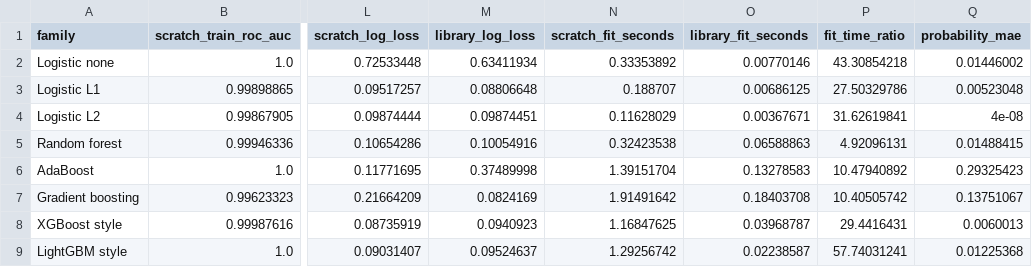
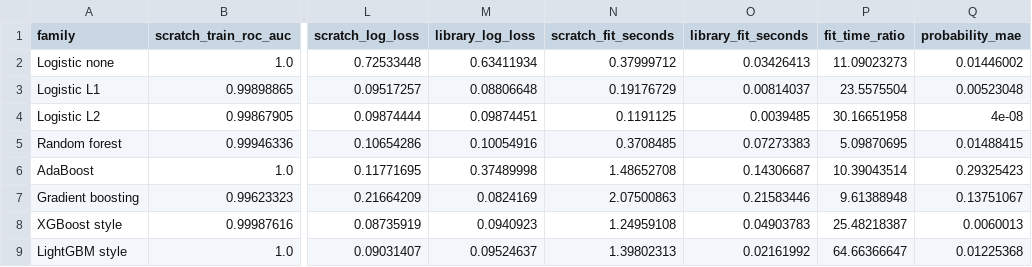
Before and after one commit to the-xiaohuichen/math550_2026fall_class, a CSV file: output/tabular/analysis/pairwise_comparison.csv, drawn as a sheet; only a part is shown, gaps mark what is left out; the diff names each change by its address in the sheet, - before the commit and + after, or states it on an @@ line.

```diff
--- a/output/tabular/analysis/pairwise_comparison.csv
+++ b/output/tabular/analysis/pairwise_comparison.csv
-N2 (scratch_fit_seconds): 0.33353892
+N2 (scratch_fit_seconds): 0.37999712
-O2 (library_fit_seconds): 0.00770146
+O2 (library_fit_seconds): 0.03426413
-P2 (fit_time_ratio): 43.30854218
+P2 (fit_time_ratio): 11.09023273
-N3 (scratch_fit_seconds): 0.188707
+N3 (scratch_fit_seconds): 0.19176729
-O3 (library_fit_seconds): 0.00686125
+O3 (library_fit_seconds): 0.00814037
-P3 (fit_time_ratio): 27.50329786
+P3 (fit_time_ratio): 23.5575504
-N4 (scratch_fit_seconds): 0.11628029
+N4 (scratch_fit_seconds): 0.1191125
-O4 (library_fit_seconds): 0.00367671
+O4 (library_fit_seconds): 0.0039485
-P4 (fit_time_ratio): 31.62619841
+P4 (fit_time_ratio): 30.16651958
-N5 (scratch_fit_seconds): 0.32423538
+N5 (scratch_fit_seconds): 0.3708485
-O5 (library_fit_seconds): 0.06588863
+O5 (library_fit_seconds): 0.07273383
-P5 (fit_time_ratio): 4.92096131
+P5 (fit_time_ratio): 5.09870695
-N6 (scratch_fit_seconds): 1.39151704
+N6 (scratch_fit_seconds): 1.48652708
-O6 (library_fit_seconds): 0.13278583
+O6 (library_fit_seconds): 0.14306687
-P6 (fit_time_ratio): 10.47940892
+P6 (fit_time_ratio): 10.39043514
-N7 (scratch_fit_seconds): 1.91491642
+N7 (scratch_fit_seconds): 2.07500863
-O7 (library_fit_seconds): 0.18403708
+O7 (library_fit_seconds): 0.21583446
-P7 (fit_time_ratio): 10.40505742
+P7 (fit_time_ratio): 9.61388948
-N8 (scratch_fit_seconds): 1.16847625
+N8 (scratch_fit_seconds): 1.24959108
-O8 (library_fit_seconds): 0.03968787
+O8 (library_fit_seconds): 0.04903783
-P8 (fit_time_ratio): 29.4416431
+P8 (fit_time_ratio): 25.48218387
-N9 (scratch_fit_seconds): 1.29256742
+N9 (scratch_fit_seconds): 1.39802313
-O9 (library_fit_seconds): 0.02238587
+O9 (library_fit_seconds): 0.02161992
-P9 (fit_time_ratio): 57.74031241
+P9 (fit_time_ratio): 64.66366647
```
Also changed, not shown: output/tabular/analysis/implementation_metrics.csv, 20 other files.
